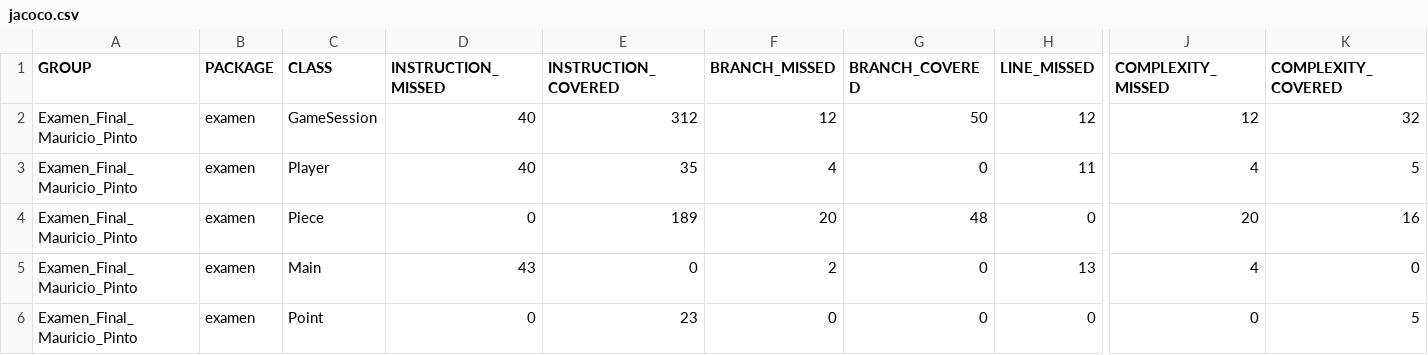
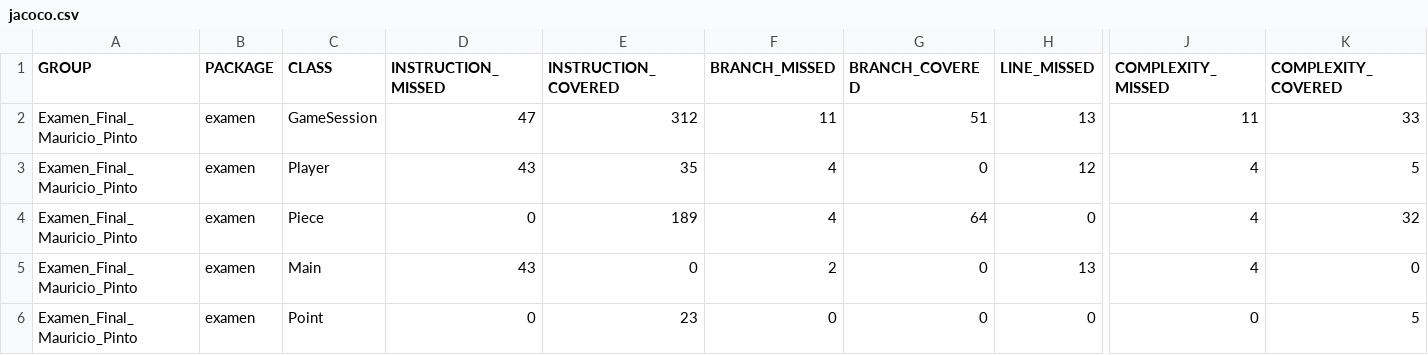
Before and after one commit to cs2901-2020-2/final-exam-mauriciopinto, a CSV file: target/site/jacoco/jacoco.csv, drawn as a sheet; only a part is shown, gaps mark what is left out; the diff names each change by its address in the sheet, - before the commit and + after, or states it on an @@ line.

```diff
--- a/target/site/jacoco/jacoco.csv
+++ b/target/site/jacoco/jacoco.csv
-D2 (INSTRUCTION_MISSED): 40
+D2 (INSTRUCTION_MISSED): 47
-F2 (BRANCH_MISSED): 12
+F2 (BRANCH_MISSED): 11
-G2 (BRANCH_COVERED): 50
+G2 (BRANCH_COVERED): 51
-H2 (LINE_MISSED): 12
+H2 (LINE_MISSED): 13
-J2 (COMPLEXITY_MISSED): 12
+J2 (COMPLEXITY_MISSED): 11
-K2 (COMPLEXITY_COVERED): 32
+K2 (COMPLEXITY_COVERED): 33
-D3 (INSTRUCTION_MISSED): 40
+D3 (INSTRUCTION_MISSED): 43
-H3 (LINE_MISSED): 11
+H3 (LINE_MISSED): 12
-F4 (BRANCH_MISSED): 20
+F4 (BRANCH_MISSED): 4
-G4 (BRANCH_COVERED): 48
+G4 (BRANCH_COVERED): 64
-J4 (COMPLEXITY_MISSED): 20
+J4 (COMPLEXITY_MISSED): 4
-K4 (COMPLEXITY_COVERED): 16
+K4 (COMPLEXITY_COVERED): 32
```
Also changed, not shown: 52 other files.
